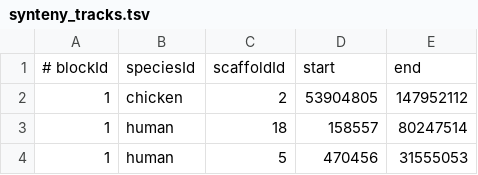
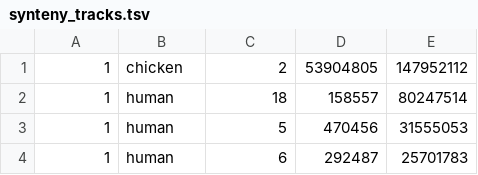
Before and after one commit to McLysaght-Evolutionary-Genetics/ohnologs-website, a TSV file: data/synteny_tracks.tsv, drawn as a sheet; only a part is shown; the shorter side is filled out with more unchanged rows.

```diff
--- a/data/synteny_tracks.tsv
+++ b/data/synteny_tracks.tsv
@@ -1,2 +1 @@
-# blockId	speciesId	scaffoldId	start	end
 1	chicken	2	53904805	147952112
```
Also changed, not shown: data/scaffolds.tsv, data/segments.tsv, 25 other files.
